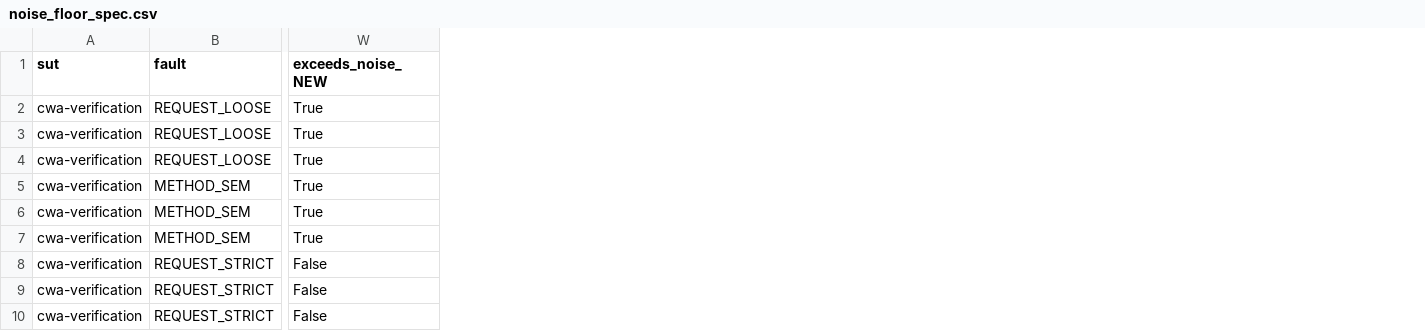
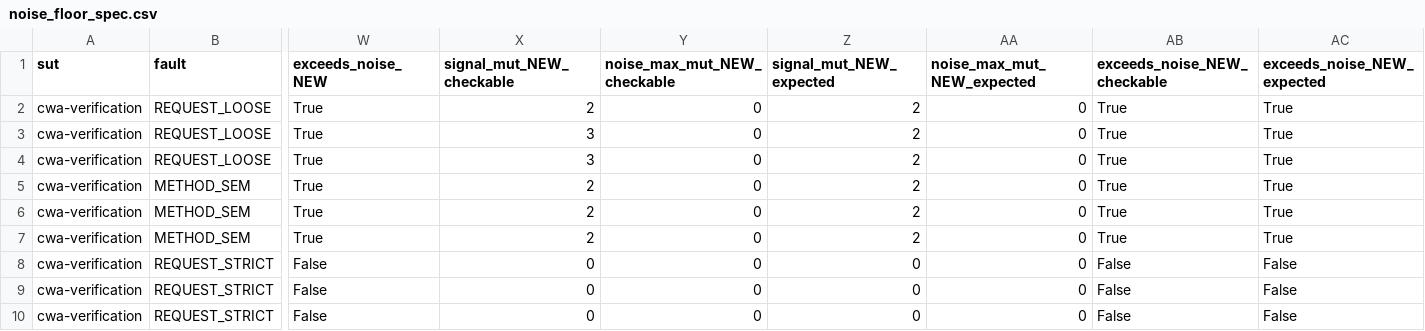
Before and after one commit to epsilonnotpstu/API-research, a CSV file: research/08_experiments/E1_pilot/pilot_results/noise_floor_spec.csv, drawn as a sheet; only a part is shown, gaps mark what is left out; the diff names each change by its address in the sheet, - before the commit and + after, or states it on an @@ line.

```diff
--- a/research/08_experiments/E1_pilot/pilot_results/noise_floor_spec.csv
+++ b/research/08_experiments/E1_pilot/pilot_results/noise_floor_spec.csv
+column X (signal_mut_NEW_checkable), rows 2-10: 2 | 3 | 3 | 2 | 2 | 2 | 0 | 0 | 0
+column Y (noise_max_mut_NEW_checkable), rows 2-10: all 0
+column Z (signal_mut_NEW_expected), rows 2-10: 2 | 2 | 2 | 2 | 2 | 2 | 0 | 0 | 0
+column AA (noise_max_mut_NEW_expected), rows 2-10: all 0
+column AB (exceeds_noise_NEW_checkable), rows 2-10: True | True | True | True | True | True | False | False | False
+column AC (exceeds_noise_NEW_expected), rows 2-10: True | True | True | True | True | True | False | False | False
```
Also changed, not shown: research/08_experiments/E1_pilot/pilot_results/fuzzer_compare.csv, research/08_experiments/E1_pilot/pilot_results/fuzzer_controlled_cells.csv, 17 other files.
